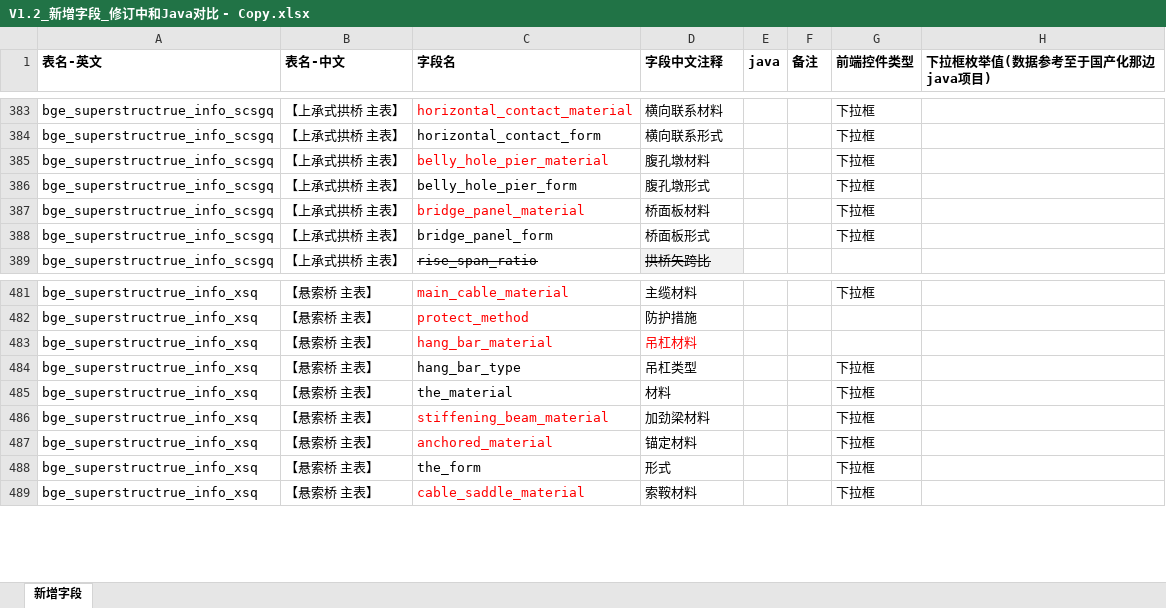
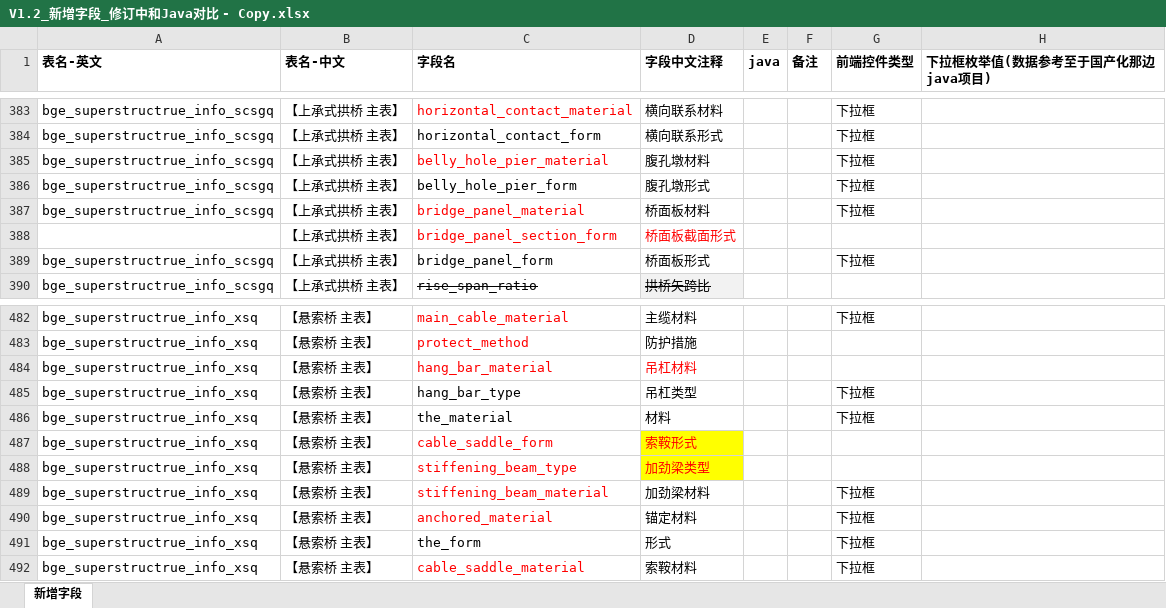
Before and after one commit to HillCat/hillcat.github.io, an Excel workbook: work/V1.2_新增字段_修订中和Java对比 - Copy.xlsx, sheet 新增字段, drawn as a sheet; only a part is shown, gaps mark what is left out; values as stored, in another font and other column widths than the file's, no borders; the diff names each change by its address in the sheet, - before the commit and + after, or states it on an @@ line.

Commit message:
Update V1.2_新增字段_修订中和Java对比 - Copy.xlsx

```diff
--- a/work/V1.2_新增字段_修订中和Java对比 - Copy.xlsx (sheet 新增字段)
+++ b/work/V1.2_新增字段_修订中和Java对比 - Copy.xlsx (sheet 新增字段)
+row 388:  | 【上承式拱桥 主表】 | bridge_panel_section_form | 桥面板截面形式
+row 487: bge_superstructrue_info_xsq | 【悬索桥 主表】 | cable_saddle_form | 索鞍形式
+row 488: bge_superstructrue_info_xsq | 【悬索桥 主表】 | stiffening_beam_type | 加劲梁类型
```
